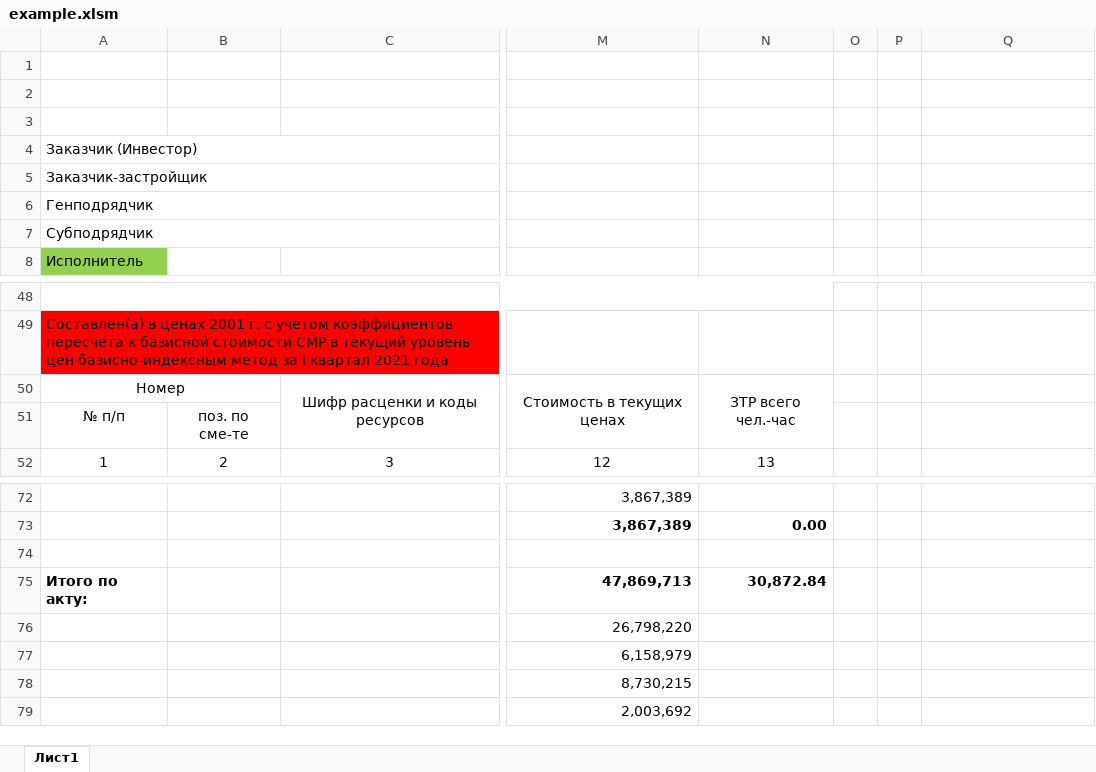
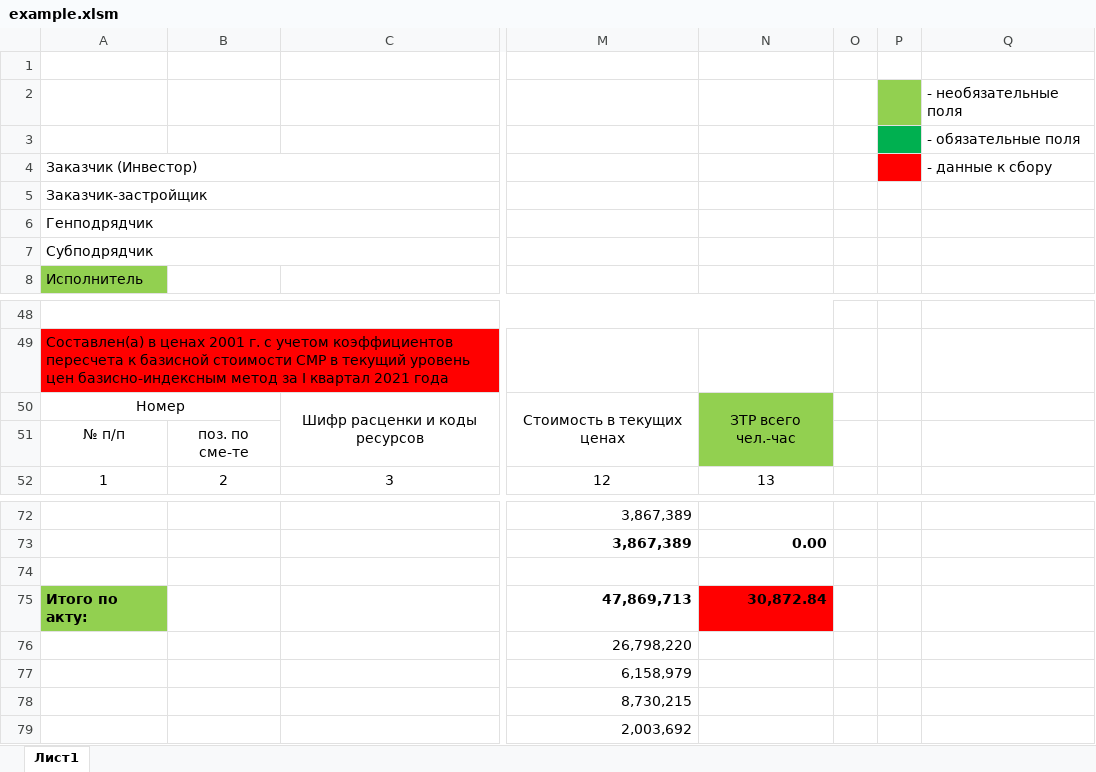
Before and after one commit to Soskretkov/acts_ks2_collector, an Excel workbook: example.xlsm, sheet Лист1, drawn as a sheet; only a part is shown, gaps mark what is left out; values as stored, in another font and other column widths than the file's, no borders; the diff names each change by its address in the sheet, - before the commit and + after, or states it on an @@ line.

```diff
--- a/example.xlsm (sheet Лист1)
+++ b/example.xlsm (sheet Лист1)
-P2 fill: none
+P2 fill: #92D050
-Q2: (empty)
+Q2: - необязательные поля
-P3 fill: none
+P3 fill: #00B050
-Q3: (empty)
+Q3: - обязательные поля
-P4 fill: none
+P4 fill: #FF0000
-Q4: (empty)
+Q4: - данные к сбору
-N50:N51 fill: none
+N50:N51 fill: #92D050
-A75 fill: none
+A75 fill: #92D050
-N75 fill: none
+N75 fill: #FF0000
```
Also changed, not shown: 6 other files.
